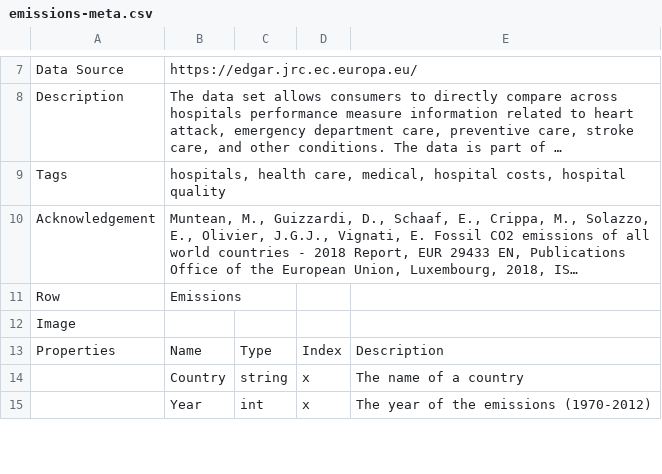
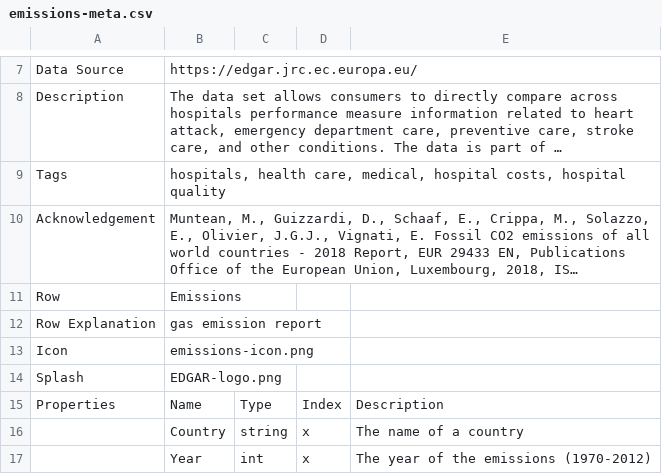
Before and after one commit to corgis-edu/corgis, a CSV file: source/emissions/emissions-meta.csv, drawn as a sheet; only a part is shown, gaps mark what is left out; long unchanged cells end in …; removed rows and columns are numbered as before the commit, all else as after; the diff names each change by its address in the sheet, - before the commit and + after, or states it on an @@ line.

```diff
--- a/source/emissions/emissions-meta.csv
+++ b/source/emissions/emissions-meta.csv
-row 12: Image
+row 12: Row Explanation | gas emission report
+row 13: Icon | emissions-icon.png
+row 14: Splash | EDGAR-logo.png
```
Also changed, not shown: source/broadway/broadway-meta.csv, source/cancer/cancer-meta.csv, 36 other files.
